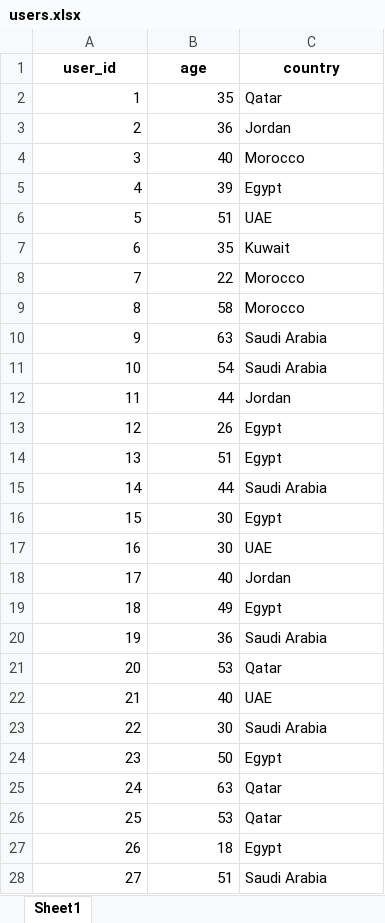
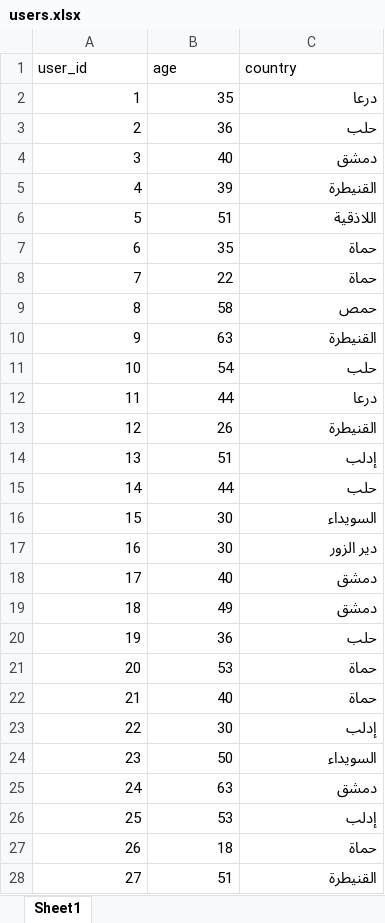
Before and after one commit to ayoub-habbob/SmartShop-GA, an Excel workbook: data/users.xlsx, sheet Sheet1, drawn as a sheet; only a part is shown; values as stored, in another font and other column widths than the file's, no borders; the diff covers the shown part only; the diff names each change by its address in the sheet, - before the commit and + after, or states it on an @@ line.

```diff
--- a/data/users.xlsx (sheet Sheet1)
+++ b/data/users.xlsx (sheet Sheet1)
@@ A1:C1 bold: on → off, alignment: center → left @@
-C2 (country): Qatar
+C2 (country): درعا
-C3 (country): Jordan
+C3 (country): حلب
-C4 (country): Morocco
+C4 (country): دمشق
-C5 (country): Egypt
+C5 (country): القنيطرة
-C6 (country): UAE
+C6 (country): اللاذقية
-C7 (country): Kuwait
+C7 (country): حماة
-C8 (country): Morocco
+C8 (country): حماة
-C9 (country): Morocco
+C9 (country): حمص
-C10 (country): Saudi Arabia
+C10 (country): القنيطرة
-C11 (country): Saudi Arabia
+C11 (country): حلب
-C12 (country): Jordan
+C12 (country): درعا
-C13 (country): Egypt
+C13 (country): القنيطرة
-C14 (country): Egypt
+C14 (country): إدلب
-C15 (country): Saudi Arabia
+C15 (country): حلب
-C16 (country): Egypt
+C16 (country): السويداء
-C17 (country): UAE
+C17 (country): دير الزور
-C18 (country): Jordan
+C18 (country): دمشق
-C19 (country): Egypt
+C19 (country): دمشق
-C20 (country): Saudi Arabia
+C20 (country): حلب
-C21 (country): Qatar
+C21 (country): حماة
-C22 (country): UAE
+C22 (country): حماة
-C23 (country): Saudi Arabia
+C23 (country): إدلب
-C24 (country): Egypt
+C24 (country): السويداء
-C25 (country): Qatar
+C25 (country): دمشق
-C26 (country): Qatar
+C26 (country): إدلب
-C27 (country): Egypt
+C27 (country): حماة
-C28 (country): Saudi Arabia
+C28 (country): القنيطرة
```
Also changed, not shown: 973 edited cells elsewhere in this sheet, data/products.xlsx, 2 other files.
